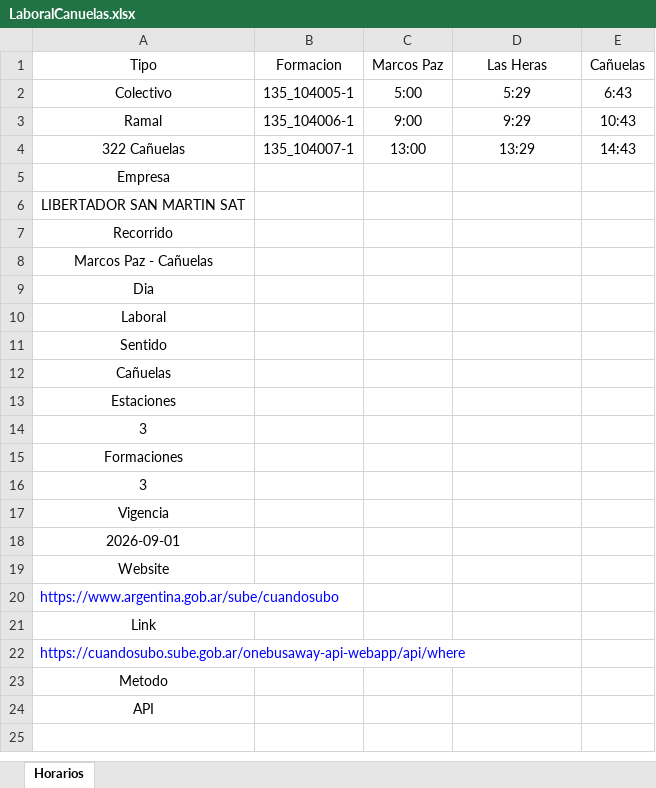
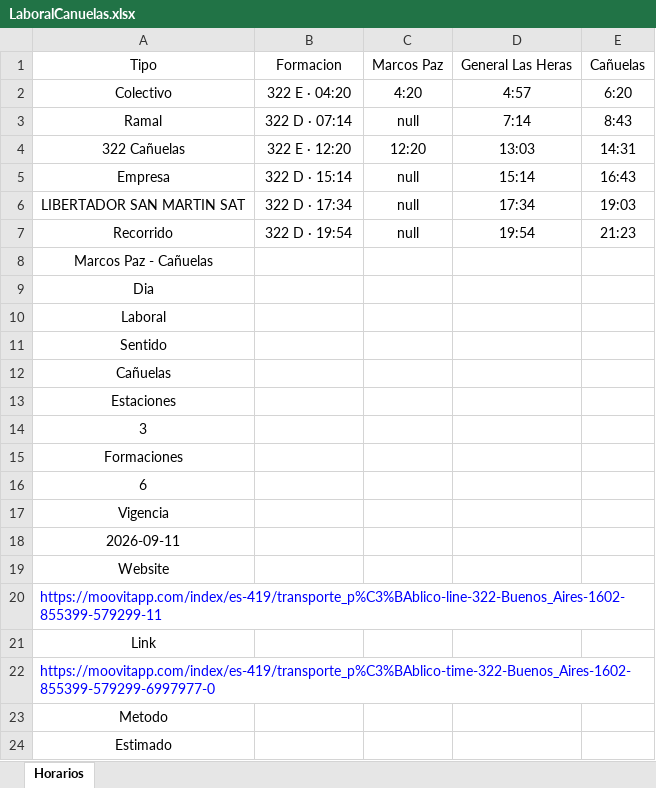
Before and after one commit to SolarisPKN/SolarisPKN-Transport, an Excel workbook: Horarios/Colectivos/322-Canuelas/LaboralCanuelas.xlsx, sheet Horarios, drawn as a sheet; values as stored, in another font and other column widths than the file's, no borders; table styles not drawn; the diff names each change by its address in the sheet, - before the commit and + after, or states it on an @@ line.

```diff
--- a/Horarios/Colectivos/322-Canuelas/LaboralCanuelas.xlsx (sheet Horarios)
+++ b/Horarios/Colectivos/322-Canuelas/LaboralCanuelas.xlsx (sheet Horarios)
-D1: Las Heras
+D1: General Las Heras
-B2: 135_104005-1
+B2: 322 E · 04:20
-C2: 5:00
+C2: 4:20
-D2: 5:29
+D2: 4:57
-E2: 6:43
+E2: 6:20
-B3: 135_104006-1
+B3: 322 D · 07:14
-C3: 9:00
+C3: null
-D3: 9:29
+D3: 7:14
-E3: 10:43
+E3: 8:43
-B4: 135_104007-1
+B4: 322 E · 12:20
-C4: 13:00
+C4: 12:20
-D4: 13:29
+D4: 13:03
-E4: 14:43
+E4: 14:31
-B5: (empty)
+B5: 322 D · 15:14
-C5:C7: (empty)
+C5:C7: null
-D5: (empty)
+D5: 15:14
-E5: (empty)
+E5: 16:43
-B6: (empty)
+B6: 322 D · 17:34
-D6: (empty)
+D6: 17:34
-E6: (empty)
+E6: 19:03
-B7: (empty)
+B7: 322 D · 19:54
-D7: (empty)
+D7: 19:54
-E7: (empty)
+E7: 21:23
-A16: 3
+A16: 6
-A18: 2026-09-01
+A18: 2026-09-11
-A20: https://www.argentina.gob.ar/sube/cuandosubo
+A20: https://moovitapp.com/index/es-419/transporte_p%C3%BAblico-line-322-Buenos_Aires-1602-855399-579299-11
-A22: https://cuandosubo.sube.gob.ar/onebusaway-api-webapp/api/where
+A22: https://moovitapp.com/index/es-419/transporte_p%C3%BAblico-time-322-Buenos_Aires-1602-855399-579299-6997977-0
-A24: API
+A24: Estimado
```
Also changed, not shown: Horarios/Colectivos/322-Canuelas/DomingoCanuelas.xlsx, Horarios/Colectivos/322-Canuelas/LaboralMarcosPaz.xlsx, 23 other files.
